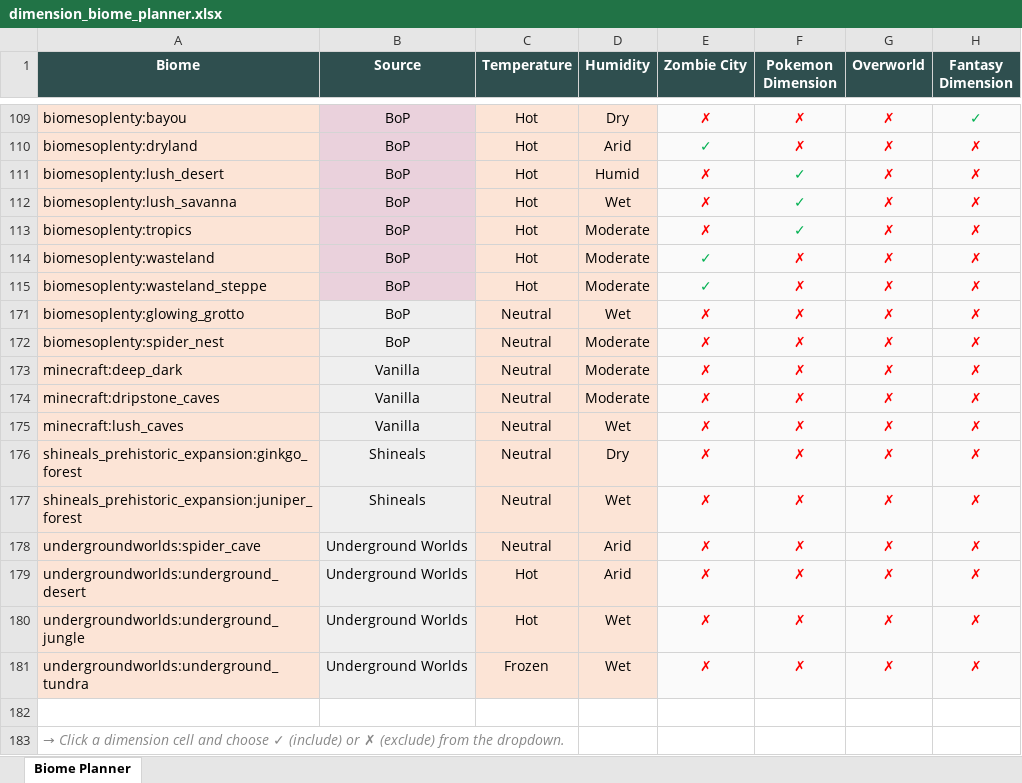
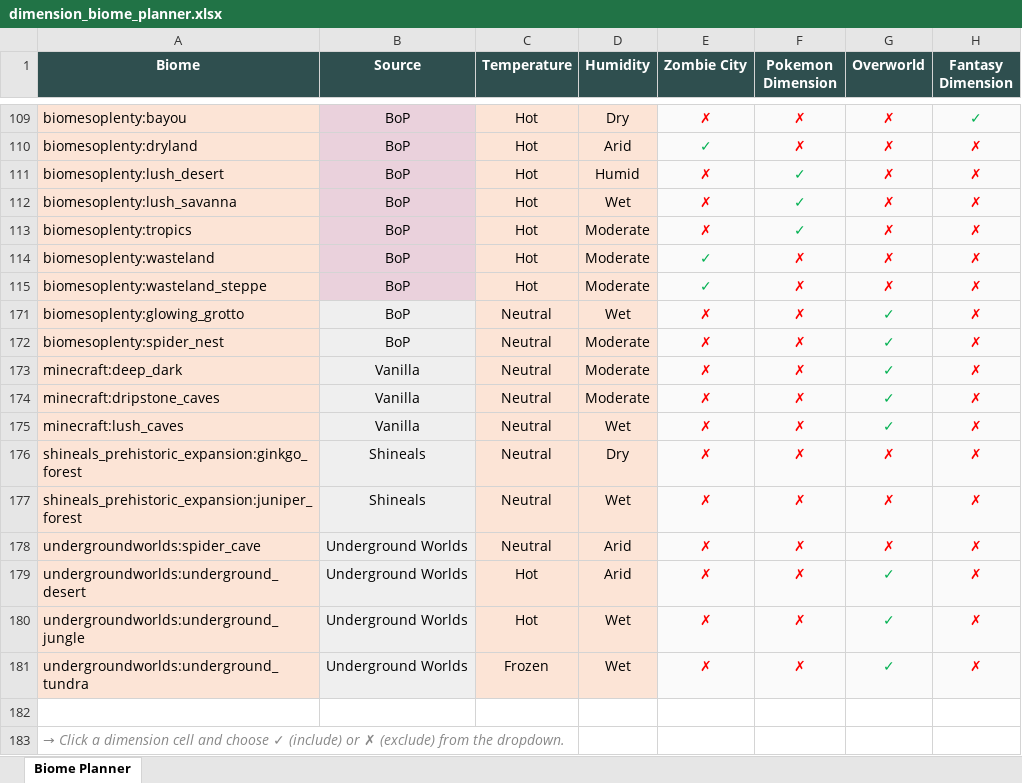
Before and after one commit to Boulede987/Mine-Utz, an Excel workbook: dimension_biome_planner.xlsx, sheet Biome Planner, drawn as a sheet; only a part is shown, gaps mark what is left out; values as stored, in another font and other column widths than the file's, no borders; the diff names each change by its address in the sheet, - before the commit and + after, or states it on an @@ line.

Commit message:
updated dimension planner

```diff
--- a/dimension_biome_planner.xlsx (sheet Biome Planner)
+++ b/dimension_biome_planner.xlsx (sheet Biome Planner)
-G171:G175 (Overworld): ✗
+G171:G175 (Overworld): ✓
-G171:G175 text colour: #FF0000
+G171:G175 text colour: #00B050
-G179:G181 (Overworld): ✗
+G179:G181 (Overworld): ✓
-G179:G181 text colour: #FF0000
+G179:G181 text colour: #00B050
```
